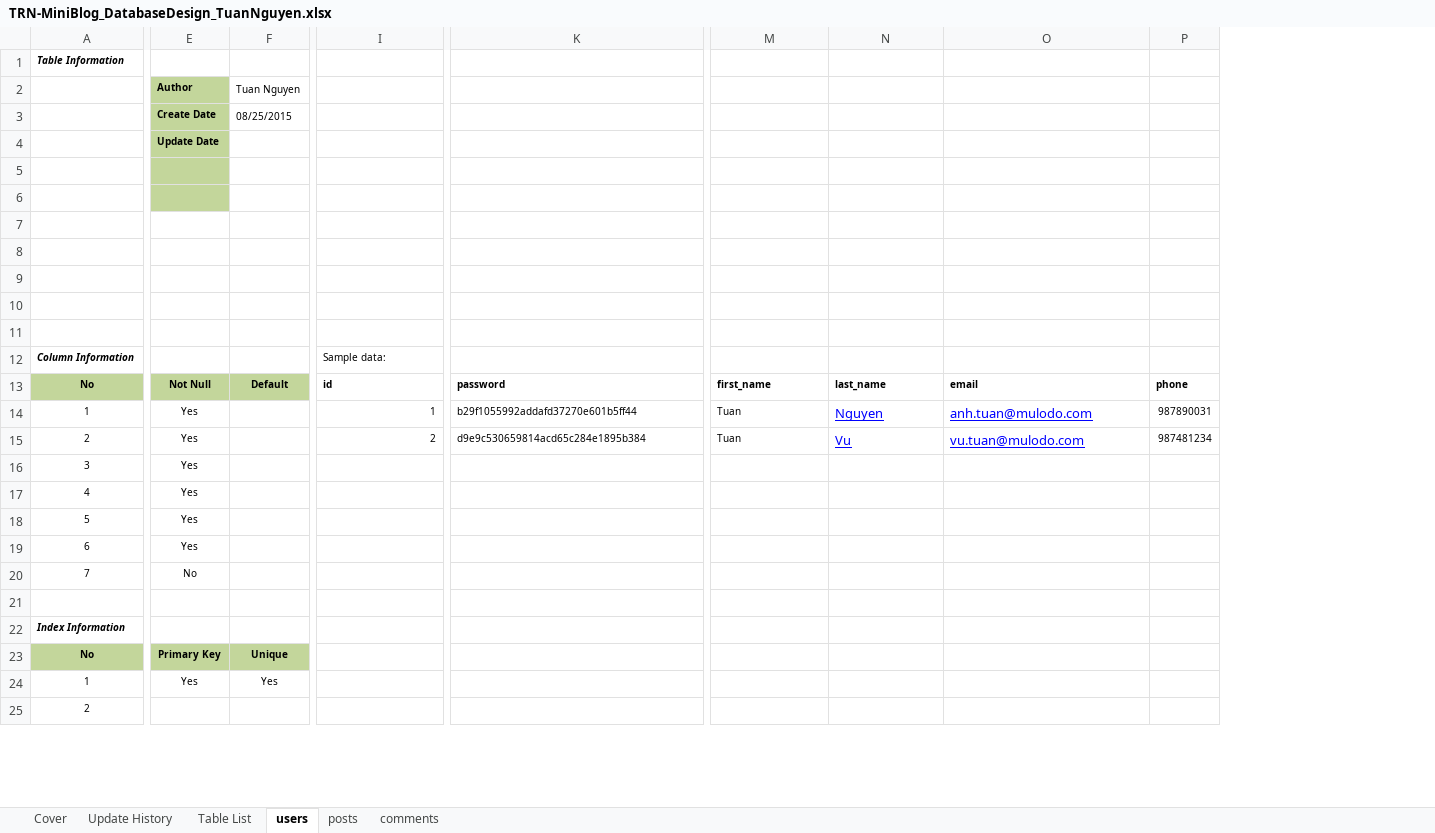
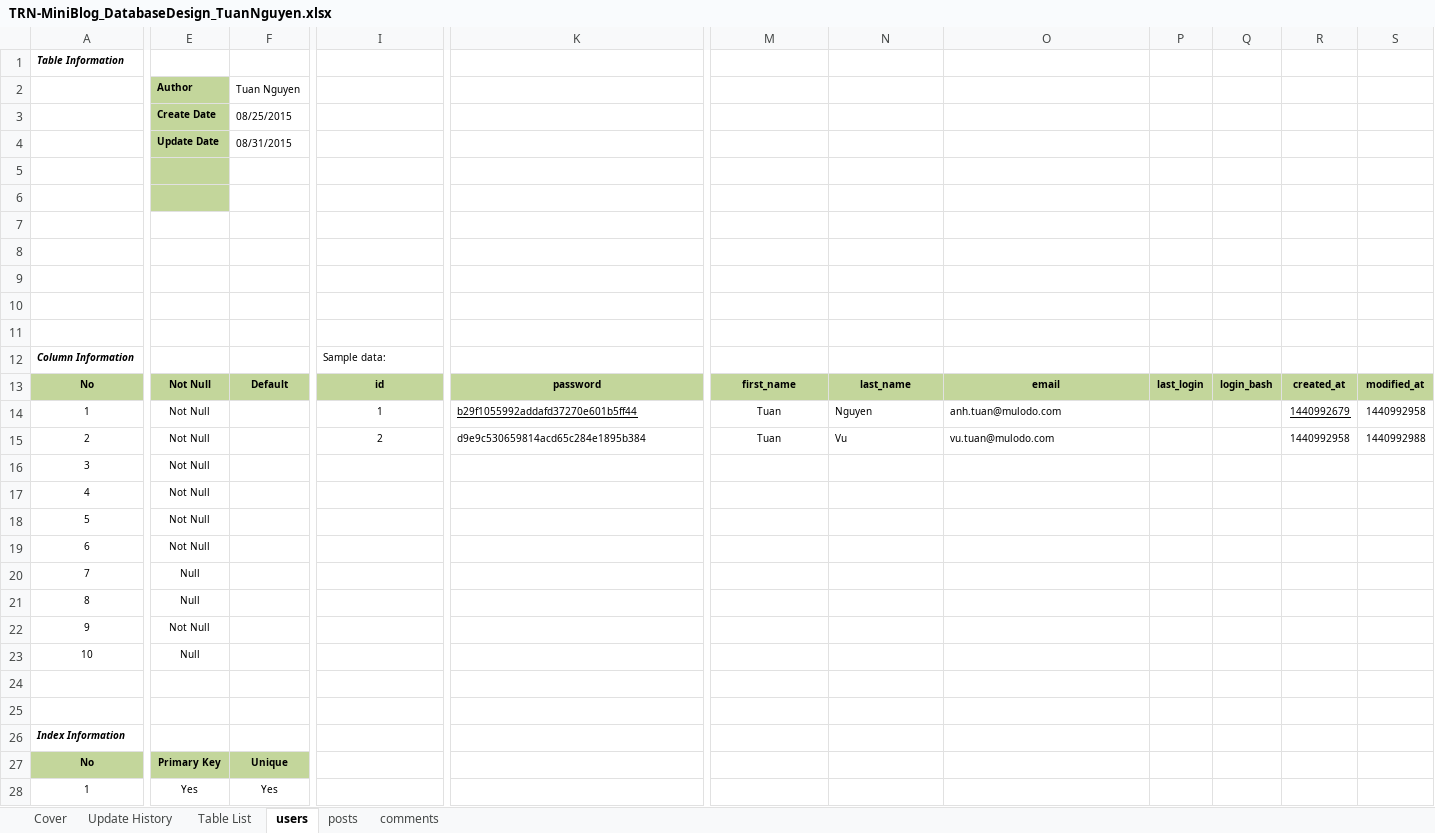
Before and after one commit to Mulodo-PHP-Laravel-Training/tuan-nguyen-laravel, an Excel workbook: doc/backend/db/TRN-MiniBlog_DatabaseDesign_TuanNguyen.xlsx, sheet users, drawn as a sheet; only a part is shown, gaps mark what is left out; values as stored, in another font and other column widths than the file's, no borders; removed rows and columns are numbered as before the commit, all else as after; rows hold the shown columns only; the diff covers the shown part only; the diff names each change by its address in the sheet, - before the commit and + after, or states it on an @@ line.

```diff
--- a/doc/backend/db/TRN-MiniBlog_DatabaseDesign_TuanNguyen.xlsx (sheet users)
+++ b/doc/backend/db/TRN-MiniBlog_DatabaseDesign_TuanNguyen.xlsx (sheet users)
-column P, rows 13-15: phone | 987890031 | 987481234
+column P, row 13: last_login
+column Q, row 13: login_bash
+column R, rows 13-15: created_at | 1440992679 | 1440992958
+column S, rows 13-15: modified_at | 1440992958 | 1440992988
-F4 (Tuan Nguyen): (empty)
+F4 (Tuan Nguyen): 08/31/2015
-I13:K13 alignment: left
+I13:K13 alignment: center
-I13:O13 fill: none
+I13:O13 fill: #C3D69B
-M13:O13 alignment: left
+M13:O13 alignment: center
-E14:E19 (Author): Yes
+E14:E19 (Author): Not Null
-I14:I15 alignment: right
+I14:I15 alignment: center
-K14 underline: off
+K14 underline: on
-M14:M15 alignment: left
+M14:M15 alignment: center
@@ N14:O15 underline: on → off, text colour: #0000FF → black, text size: smaller @@
+row 20: 7 | Null
+row 21: 8 | Null
+row 22: 9 | Not Null
+row 23: 10 | Null
-row 24: 7 | No
+row 24: (empty)
-row 25: 2
```
Also changed, not shown: 1 added row, 2 edited cells, cell formats and merged cells elsewhere in this sheet, sheet posts, sheet comments, sheet Update History, formulas that keep their value, 5 other files.
